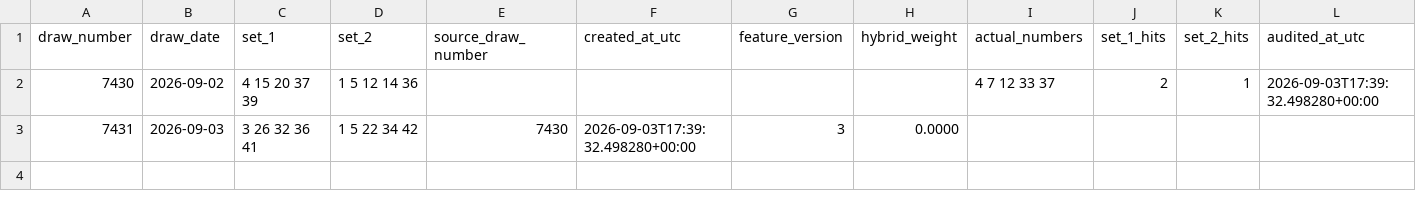
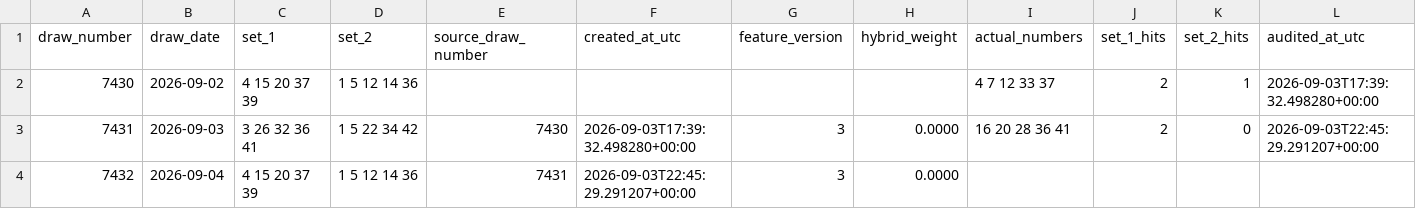
Before and after one commit to Syndrom73/mini-lotto-predictor, a CSV file: .automation/prediction_history.csv, drawn as a sheet.

```diff
--- a/.automation/prediction_history.csv
+++ b/.automation/prediction_history.csv
@@ -2,2 +2,3 @@ draw_number,draw_date,set_1,set_2,source_draw_number,created_at_utc,feature_vers
 7430,2026-09-02,4 15 20 37 39,1 5 12 14 36,,,,,4 7 12 33 37,2,1,2026-09-03T17:39:32.498280+00:00
-7431,2026-09-03,3 26 32 36 41,1 5 22 34 42,7430,2026-09-03T17:39:32.498280+00:00,3,0.0000,,,,
+7431,2026-09-03,3 26 32 36 41,1 5 22 34 42,7430,2026-09-03T17:39:32.498280+00:00,3,0.0000,16 20 28 36 41,2,0,2026-09-03T22:45:29.291207+00:00
+7432,2026-09-04,4 15 20 37 39,1 5 12 14 36,7431,2026-09-03T22:45:29.291207+00:00,3,0.0000,,,,
```
Also changed, not shown: 2 other files.
